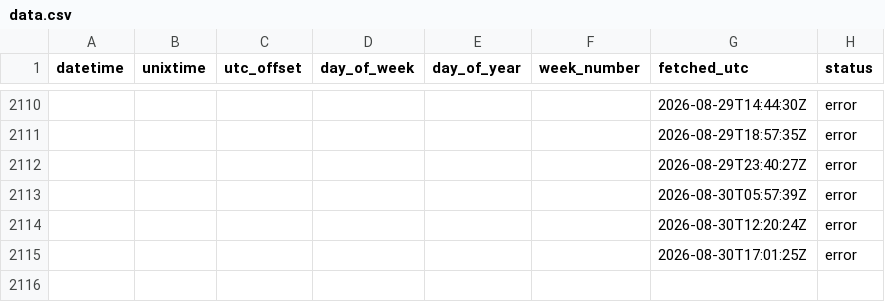
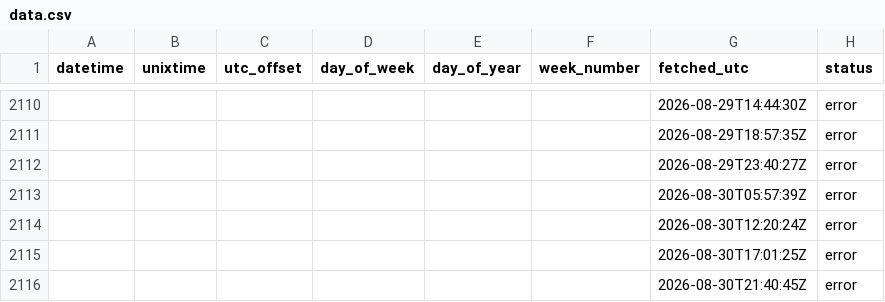
Before and after one commit to Jhumbl/OpenData_GithubActions, a CSV file: data/data.csv, drawn as a sheet; only a part is shown, gaps mark what is left out; the diff names each change by its address in the sheet, - before the commit and + after, or states it on an @@ line.

```diff
--- a/data/data.csv
+++ b/data/data.csv
+row 2116:  |  |  |  |  |  | 2026-08-30T21:40:45Z | error
```
